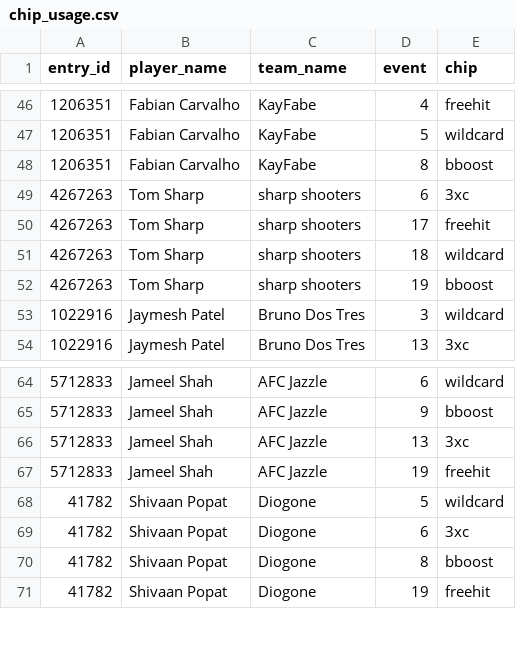
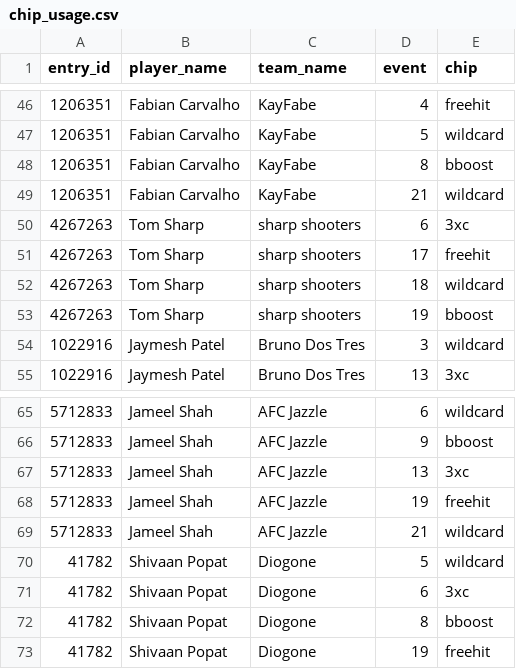
Before and after one commit to fluidraccoon/fpl-jager-crew, a CSV file: data/chip_usage.csv, drawn as a sheet; only a part is shown, gaps mark what is left out; the diff names each change by its address in the sheet, - before the commit and + after, or states it on an @@ line.

```diff
--- a/data/chip_usage.csv
+++ b/data/chip_usage.csv
+row 49: 1206351 | Fabian Carvalho | KayFabe | 21 | wildcard
+row 69: 5712833 | Jameel Shah | AFC Jazzle | 21 | wildcard
```
Also changed, not shown: data/weekly_scores.csv, 1 other file.
